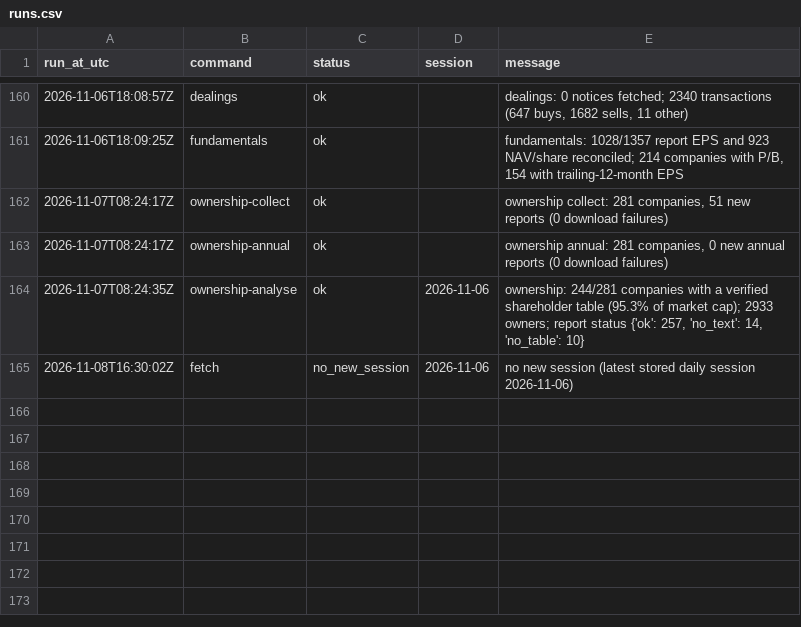
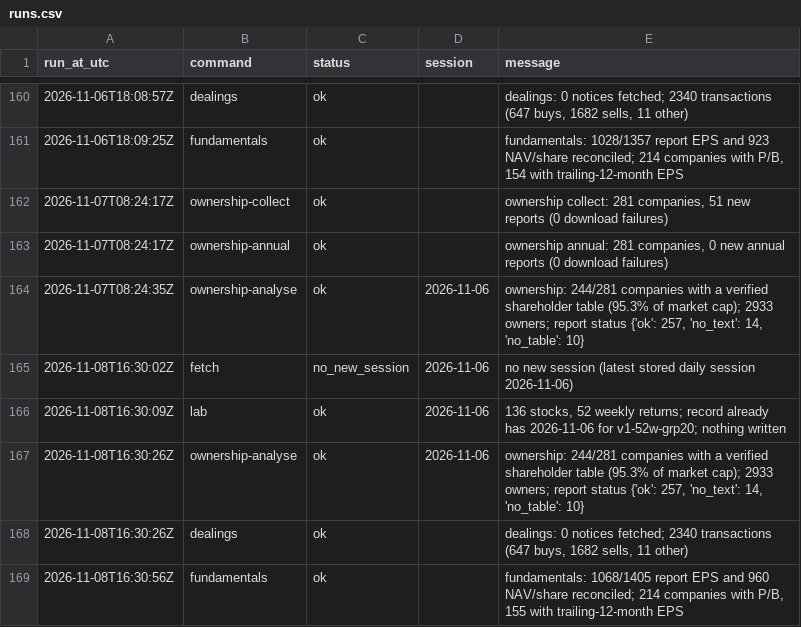
Before and after one commit to MinimumLizard/CSE, a CSV file: data/runs.csv, drawn as a sheet; only a part is shown, gaps mark what is left out; the diff names each change by its address in the sheet, - before the commit and + after, or states it on an @@ line.

```diff
--- a/data/runs.csv
+++ b/data/runs.csv
+row 166: 2026-11-08T16:30:09Z | lab | ok | 2026-11-06 | 136 stocks, 52 weekly returns; record already has 2026-11-06 for v1-52w-grp20; nothing written
+row 167: 2026-11-08T16:30:26Z | ownership-analyse | ok | 2026-11-06 | ownership: 244/281 companies with a verified shareholder table (95.3% of market cap); 2933 owners; report status {'ok': 257, 'no_text': 14, 'no_table': 10}
+row 168: 2026-11-08T16:30:26Z | dealings | ok |  | dealings: 0 notices fetched; 2340 transactions (647 buys, 1682 sells, 11 other)
+row 169: 2026-11-08T16:30:56Z | fundamentals | ok |  | fundamentals: 1068/1405 report EPS and 960 NAV/share reconciled; 214 companies with P/B, 155 with trailing-12-month EPS
```
Also changed, not shown: data/fundamentals/latest.csv, 3 other files.
